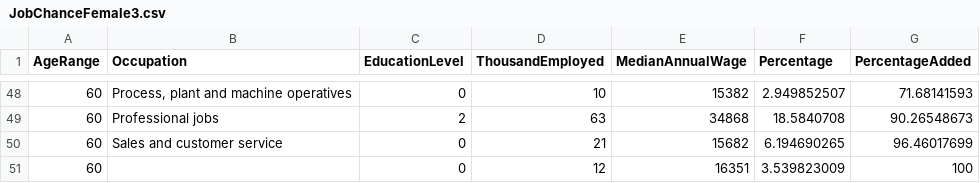
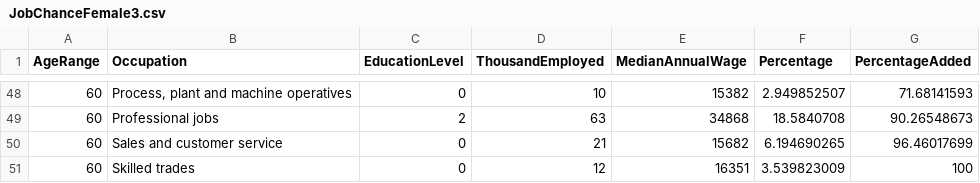
Before and after one commit to jessj7/Game, a CSV file: JobChanceFemale3.csv, drawn as a sheet; only a part is shown, gaps mark what is left out.

```diff
--- a/JobChanceFemale3.csv
+++ b/JobChanceFemale3.csv
@@ -50,2 +50,2 @@ AgeRange,Occupation,EducationLevel,ThousandEmployed,MedianAnnualWage,Percentage,
 60,Sales and customer service,0,21,15682,6.194690265,96.46017699
-60,,0,12,16351,3.539823009,100
+60,Skilled trades ,0,12,16351,3.539823009,100
```
Also changed, not shown: 17 other files.
